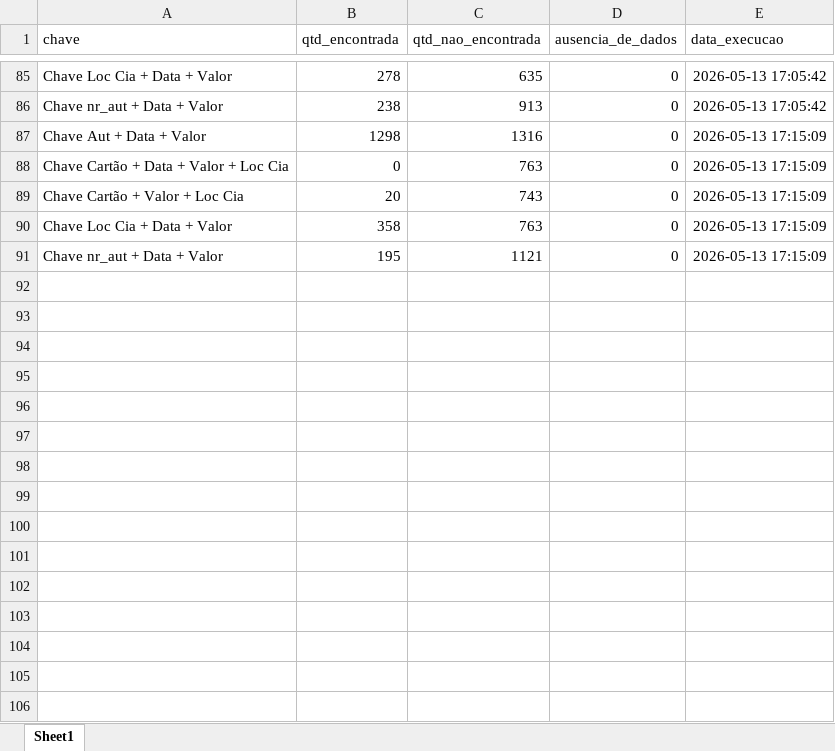
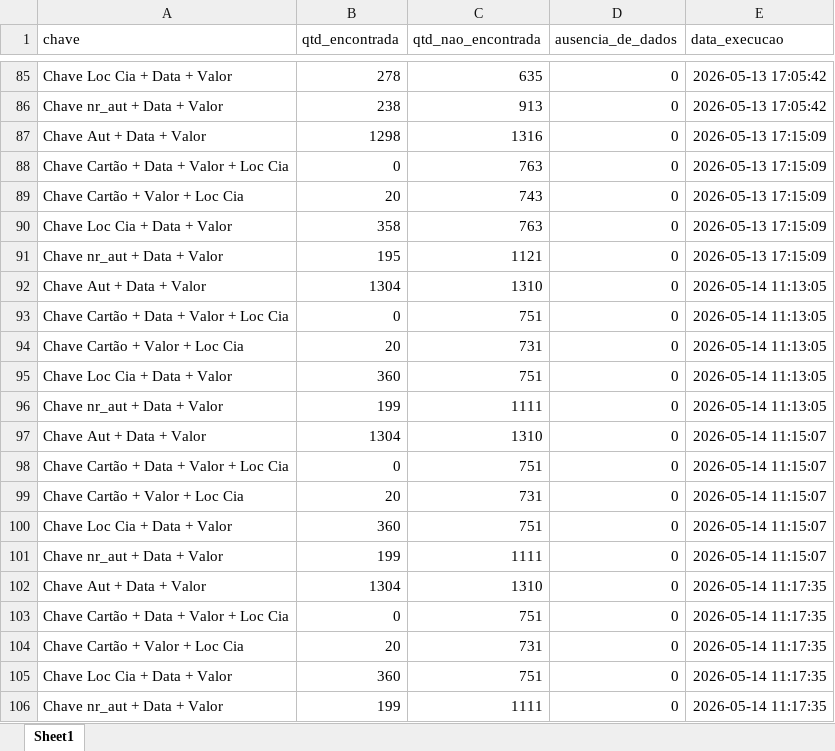
Before and after one commit to Nicolas-Cavalcante/concilia-o-financeira, an Excel workbook: logs/historico_execucao.xlsx, sheet Sheet1, drawn as a sheet; only a part is shown, gaps mark what is left out; values as stored, in another font and other column widths than the file's, no borders; the diff names each change by its address in the sheet, - before the commit and + after, or states it on an @@ line.

```diff
--- a/logs/historico_execucao.xlsx (sheet Sheet1)
+++ b/logs/historico_execucao.xlsx (sheet Sheet1)
+row 92: Chave Aut + Data + Valor | 1304 | 1310 | 0 | 2026-05-14 11:13:05
+row 93: Chave Cartão + Data + Valor + Loc Cia | 0 | 751 | 0 | 2026-05-14 11:13:05
+row 94: Chave Cartão + Valor + Loc Cia | 20 | 731 | 0 | 2026-05-14 11:13:05
+row 95: Chave Loc Cia + Data + Valor | 360 | 751 | 0 | 2026-05-14 11:13:05
+row 96: Chave nr_aut + Data + Valor | 199 | 1111 | 0 | 2026-05-14 11:13:05
+row 97: Chave Aut + Data + Valor | 1304 | 1310 | 0 | 2026-05-14 11:15:07
+row 98: Chave Cartão + Data + Valor + Loc Cia | 0 | 751 | 0 | 2026-05-14 11:15:07
+row 99: Chave Cartão + Valor + Loc Cia | 20 | 731 | 0 | 2026-05-14 11:15:07
+row 100: Chave Loc Cia + Data + Valor | 360 | 751 | 0 | 2026-05-14 11:15:07
+row 101: Chave nr_aut + Data + Valor | 199 | 1111 | 0 | 2026-05-14 11:15:07
+row 102: Chave Aut + Data + Valor | 1304 | 1310 | 0 | 2026-05-14 11:17:35
+row 103: Chave Cartão + Data + Valor + Loc Cia | 0 | 751 | 0 | 2026-05-14 11:17:35
+row 104: Chave Cartão + Valor + Loc Cia | 20 | 731 | 0 | 2026-05-14 11:17:35
+row 105: Chave Loc Cia + Data + Valor | 360 | 751 | 0 | 2026-05-14 11:17:35
+row 106: Chave nr_aut + Data + Valor | 199 | 1111 | 0 | 2026-05-14 11:17:35
```
Also changed, not shown: logs/historico_execucao_detalhado.xlsx, outputs/Corretos/Conciliados.xlsx, 3 other files.
